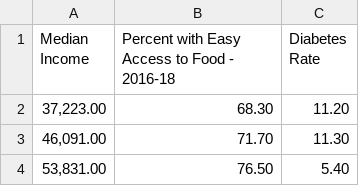
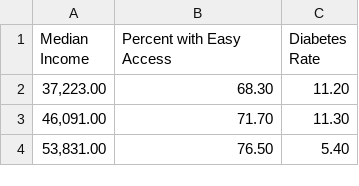
Before and after one commit to pgrzyby/altREU, a CSV file: Mediate - Diabetes Rate, Income, Food Insec - Sheet1.csv, drawn as a sheet; only a part is shown.

Commit message:
Update Mediate - Diabetes Rate, Income, Food Insec - Sheet1.csv

```diff
--- a/Mediate - Diabetes Rate, Income, Food Insec - Sheet1.csv
+++ b/Mediate - Diabetes Rate, Income, Food Insec - Sheet1.csv
@@ -1,2 +1,2 @@
-Median Income,Percent with Easy Access to Food - 2016-18,Diabetes Rate
+Median Income,Percent with Easy Access,Diabetes Rate
 "37,223.00",68.30,11.20
```
